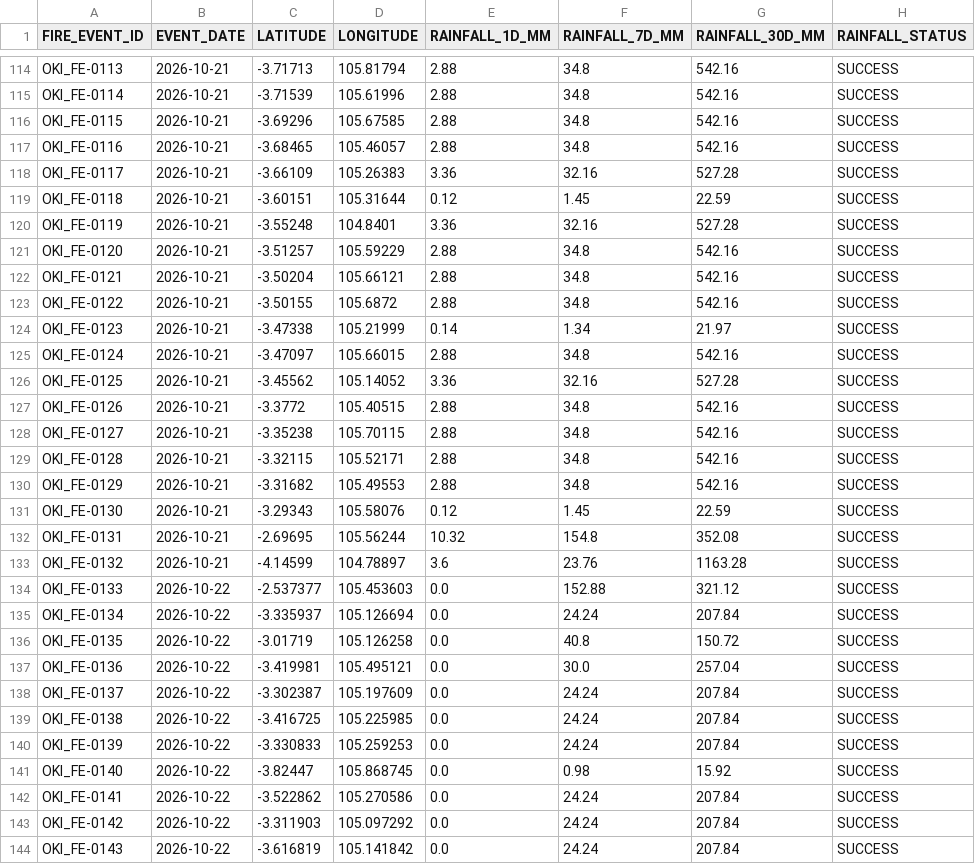
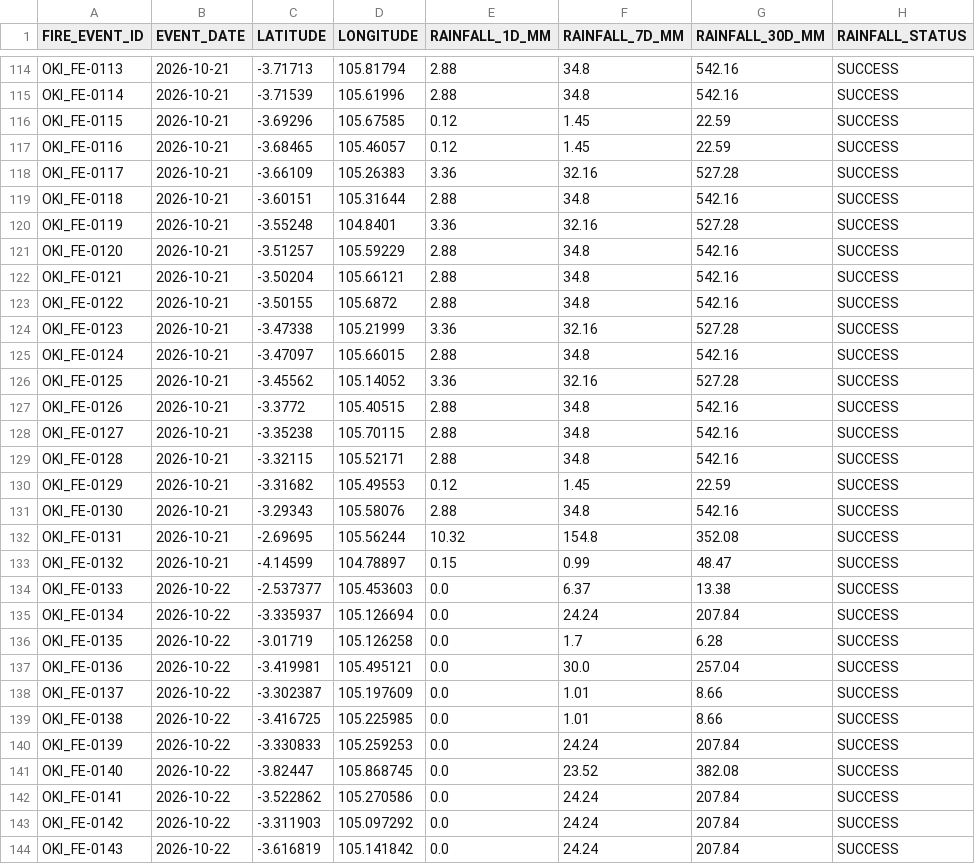
Before and after one commit to Indrmlnaa/Fire_Monitoring, a CSV file: data/v2/processed/OKI_fire_events_rainfall.csv, drawn as a sheet; only a part is shown, gaps mark what is left out; the diff covers the shown part only.

```diff
--- a/data/v2/processed/OKI_fire_events_rainfall.csv
+++ b/data/v2/processed/OKI_fire_events_rainfall.csv
@@ -115,6 +115,6 @@ OKI_FE-0113,2026-10-21,-3.71713,105.81794,2.88,34.8,542.16,SUCCESS
 OKI_FE-0114,2026-10-21,-3.71539,105.61996,2.88,34.8,542.16,SUCCESS
-OKI_FE-0115,2026-10-21,-3.69296,105.67585,2.88,34.8,542.16,SUCCESS
-OKI_FE-0116,2026-10-21,-3.68465,105.46057,2.88,34.8,542.16,SUCCESS
+OKI_FE-0115,2026-10-21,-3.69296,105.67585,0.12,1.45,22.59,SUCCESS
+OKI_FE-0116,2026-10-21,-3.68465,105.46057,0.12,1.45,22.59,SUCCESS
 OKI_FE-0117,2026-10-21,-3.66109,105.26383,3.36,32.16,527.28,SUCCESS
-OKI_FE-0118,2026-10-21,-3.60151,105.31644,0.12,1.45,22.59,SUCCESS
+OKI_FE-0118,2026-10-21,-3.60151,105.31644,2.88,34.8,542.16,SUCCESS
 OKI_FE-0119,2026-10-21,-3.55248,104.8401,3.36,32.16,527.28,SUCCESS
@@ -123,3 +123,3 @@ OKI_FE-0121,2026-10-21,-3.50204,105.66121,2.88,34.8,542.16,SUCCESS
 OKI_FE-0122,2026-10-21,-3.50155,105.6872,2.88,34.8,542.16,SUCCESS
-OKI_FE-0123,2026-10-21,-3.47338,105.21999,0.14,1.34,21.97,SUCCESS
+OKI_FE-0123,2026-10-21,-3.47338,105.21999,3.36,32.16,527.28,SUCCESS
 OKI_FE-0124,2026-10-21,-3.47097,105.66015,2.88,34.8,542.16,SUCCESS
@@ -129,14 +129,14 @@ OKI_FE-0127,2026-10-21,-3.35238,105.70115,2.88,34.8,542.16,SUCCESS
 OKI_FE-0128,2026-10-21,-3.32115,105.52171,2.88,34.8,542.16,SUCCESS
-OKI_FE-0129,2026-10-21,-3.31682,105.49553,2.88,34.8,542.16,SUCCESS
-OKI_FE-0130,2026-10-21,-3.29343,105.58076,0.12,1.45,22.59,SUCCESS
+OKI_FE-0129,2026-10-21,-3.31682,105.49553,0.12,1.45,22.59,SUCCESS
+OKI_FE-0130,2026-10-21,-3.29343,105.58076,2.88,34.8,542.16,SUCCESS
 OKI_FE-0131,2026-10-21,-2.69695,105.56244,10.32,154.8,352.08,SUCCESS
-OKI_FE-0132,2026-10-21,-4.14599,104.78897,3.6,23.76,1163.28,SUCCESS
-OKI_FE-0133,2026-10-22,-2.537377,105.453603,0.0,152.88,321.12,SUCCESS
+OKI_FE-0132,2026-10-21,-4.14599,104.78897,0.15,0.99,48.47,SUCCESS
+OKI_FE-0133,2026-10-22,-2.537377,105.453603,0.0,6.37,13.38,SUCCESS
 OKI_FE-0134,2026-10-22,-3.335937,105.126694,0.0,24.24,207.84,SUCCESS
-OKI_FE-0135,2026-10-22,-3.01719,105.126258,0.0,40.8,150.72,SUCCESS
+OKI_FE-0135,2026-10-22,-3.01719,105.126258,0.0,1.7,6.28,SUCCESS
 OKI_FE-0136,2026-10-22,-3.419981,105.495121,0.0,30.0,257.04,SUCCESS
-OKI_FE-0137,2026-10-22,-3.302387,105.197609,0.0,24.24,207.84,SUCCESS
-OKI_FE-0138,2026-10-22,-3.416725,105.225985,0.0,24.24,207.84,SUCCESS
+OKI_FE-0137,2026-10-22,-3.302387,105.197609,0.0,1.01,8.66,SUCCESS
+OKI_FE-0138,2026-10-22,-3.416725,105.225985,0.0,1.01,8.66,SUCCESS
 OKI_FE-0139,2026-10-22,-3.330833,105.259253,0.0,24.24,207.84,SUCCESS
-OKI_FE-0140,2026-10-22,-3.82447,105.868745,0.0,0.98,15.92,SUCCESS
+OKI_FE-0140,2026-10-22,-3.82447,105.868745,0.0,23.52,382.08,SUCCESS
 OKI_FE-0141,2026-10-22,-3.522862,105.270586,0.0,24.24,207.84,SUCCESS
```
Also changed, not shown: 96 edited cells elsewhere in this file, data/v2/processed/Teluk_Bintuni_NASA_FIRMS_fire_events.csv, data/v2/processed/Teluk_Bintuni_NASA_FIRMS_spatial_analysis.csv.
